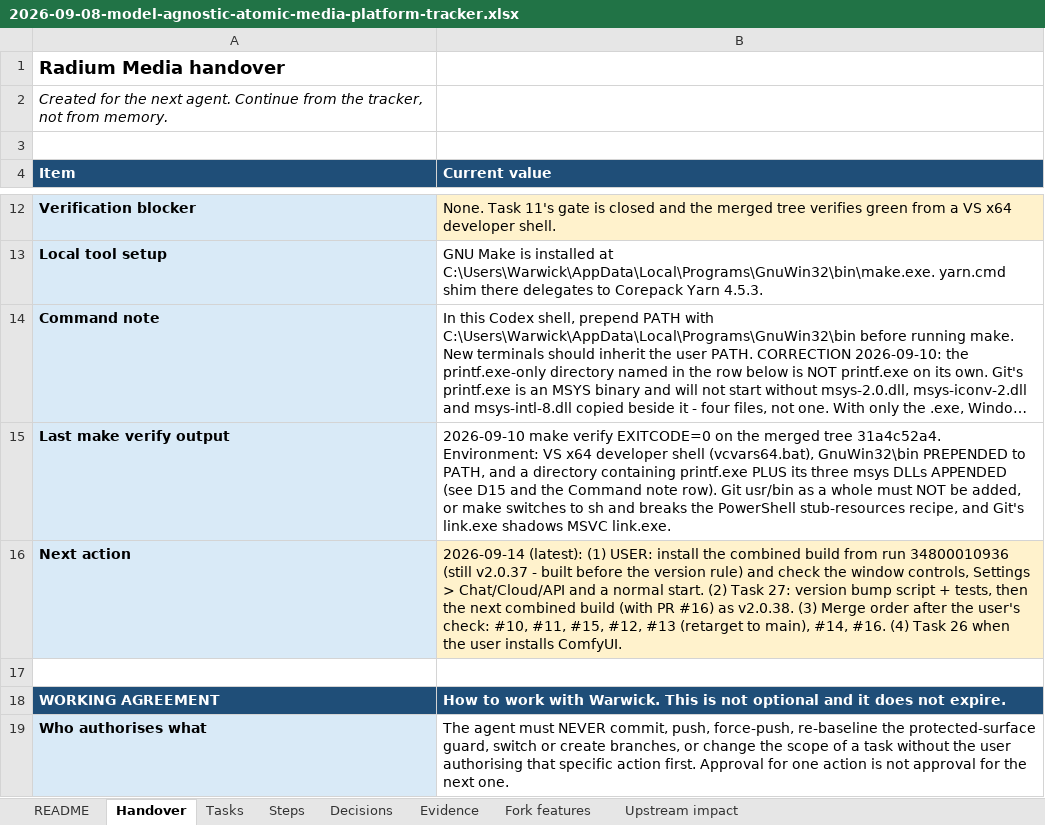
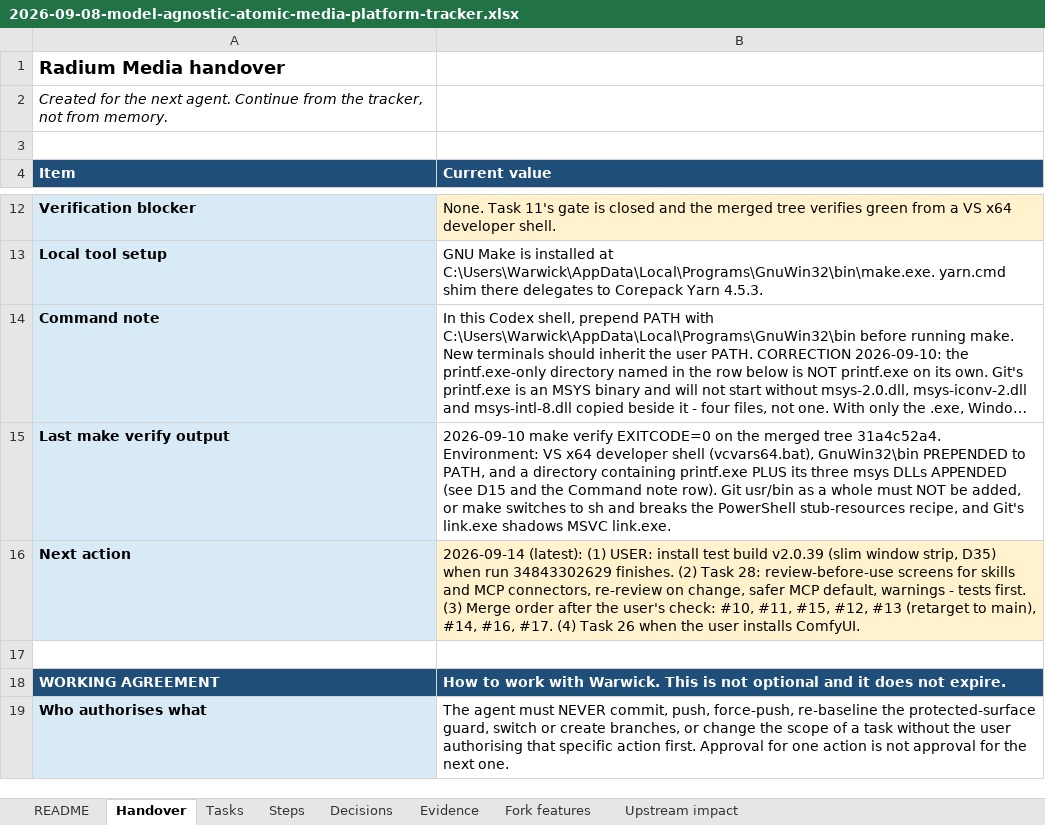
Before and after one commit to AtomicBot-ai/Atomic-Chat, an Excel workbook: docs/superpowers/plans/2026-09-08-model-agnostic-atomic-media-platform-tracker.xlsx, sheet Handover, drawn as a sheet; only a part is shown, gaps mark what is left out; long unchanged cells end in …; values as stored, in another font and other column widths than the file's, no borders; the diff names each change by its address in the sheet, - before the commit and + after, or states it on an @@ line.

```diff
--- a/docs/superpowers/plans/2026-09-08-model-agnostic-atomic-media-platform-tracker.xlsx (sheet Handover)
+++ b/docs/superpowers/plans/2026-09-08-model-agnostic-atomic-media-platform-tracker.xlsx (sheet Handover)
-B16 (Current value): …USER: install the combined build from run 34800010936 (still v2.0.37 - built before the version rule) and check the window controls, Settings > Chat/Cloud/API and a normal start. (2) Task 27: version bump script + tests, then the next combined build (with PR #16) as v2.0.38. (3) Merge order after the user's check: #10, #11, #15, #12, #13 (retarget to main), #14, #16. (4) Task…
+B16 (Current value): …USER: install test build v2.0.39 (slim window strip, D35) when run 34843302629 finishes. (2) Task 28: review-before-use screens for skills and MCP connectors, re-review on change, safer MCP default, warnings - tests first. (3) Merge order after the user's check: #10, #11, #15, #12, #13 (retarget to main), #14, #16, #17. (4) Task…
```
Also changed, not shown: sheet Steps, sheet Tasks, sheet Decisions.
